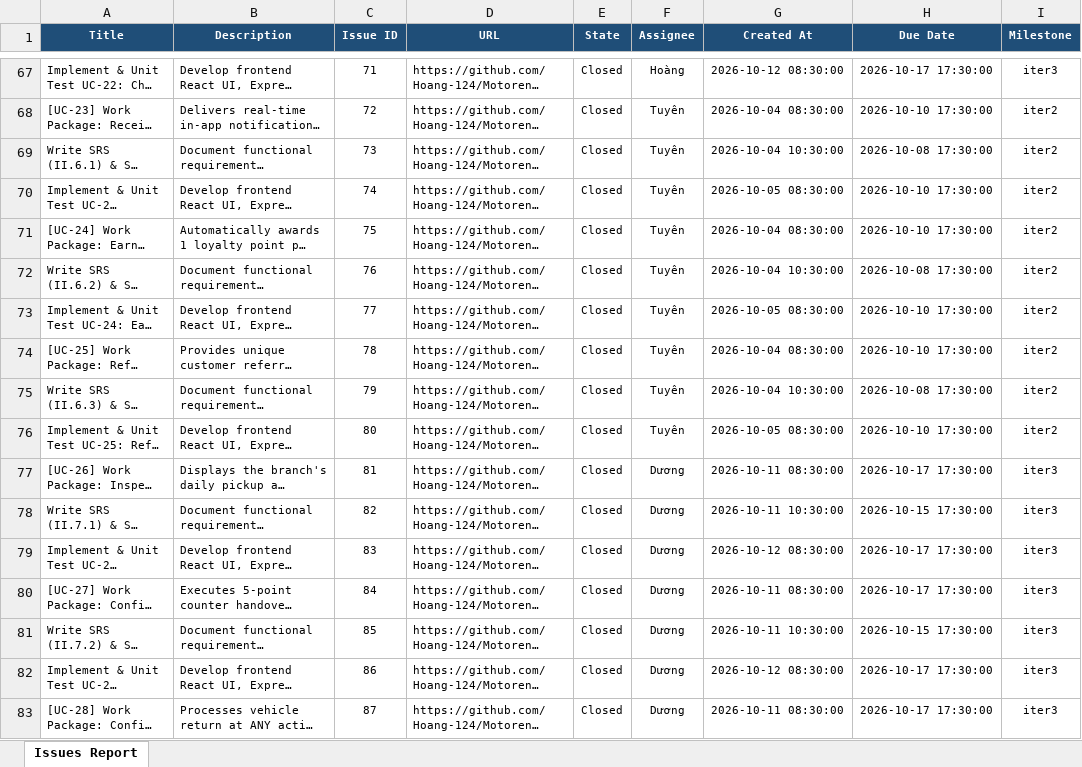
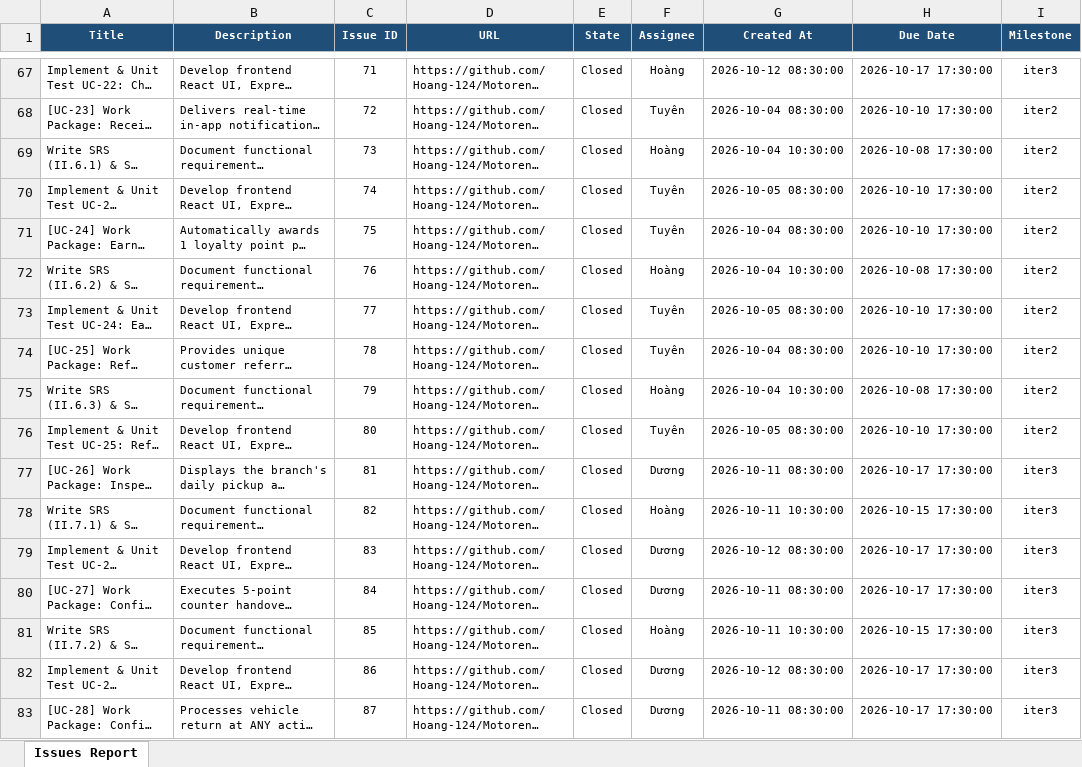
Before and after one commit to Hoang-124/Motorent, an Excel workbook: docs/MOTORENT_Issues_Report.xlsx, sheet Issues Report, drawn as a sheet; only a part is shown, gaps mark what is left out; long unchanged cells end in …; values as stored, in another font and other column widths than the file's, no borders; the diff covers the shown part only; the diff names each change by its address in the sheet, - before the commit and + after, or states it on an @@ line.

```diff
--- a/docs/MOTORENT_Issues_Report.xlsx (sheet Issues Report)
+++ b/docs/MOTORENT_Issues_Report.xlsx (sheet Issues Report)
-F69 (Assignee): Tuyên
+F69 (Assignee): Hoàng
-F72 (Assignee): Tuyên
+F72 (Assignee): Hoàng
-F75 (Assignee): Tuyên
+F75 (Assignee): Hoàng
-F78 (Assignee): Dương
+F78 (Assignee): Hoàng
-F81 (Assignee): Dương
+F81 (Assignee): Hoàng
```
Also changed, not shown: 31 edited cells elsewhere in this sheet, docs/MOTORENT_Project_Tracking.xlsx, 4 other files.
